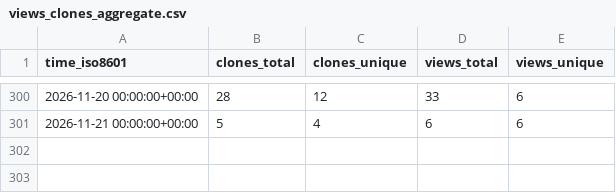
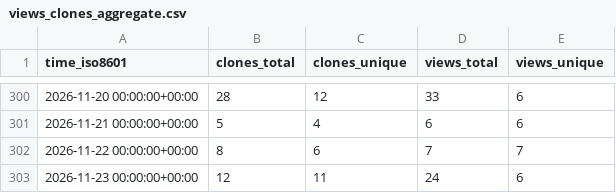
Before and after one commit to Suncuss/Suncuss-repo-stats, a CSV file: Suncuss/BirdNET-PiPy/ghrs-data/views_clones_aggregate.csv, drawn as a sheet; only a part is shown, gaps mark what is left out.

```diff
--- a/Suncuss/BirdNET-PiPy/ghrs-data/views_clones_aggregate.csv
+++ b/Suncuss/BirdNET-PiPy/ghrs-data/views_clones_aggregate.csv
@@ -301 +301,3 @@ time_iso8601,clones_total,clones_unique,views_total,views_unique
 2026-11-21 00:00:00+00:00,5,4,6,6
+2026-11-22 00:00:00+00:00,8,6,7,7
+2026-11-23 00:00:00+00:00,12,11,24,6
```
Also changed, not shown: 1 other file.
